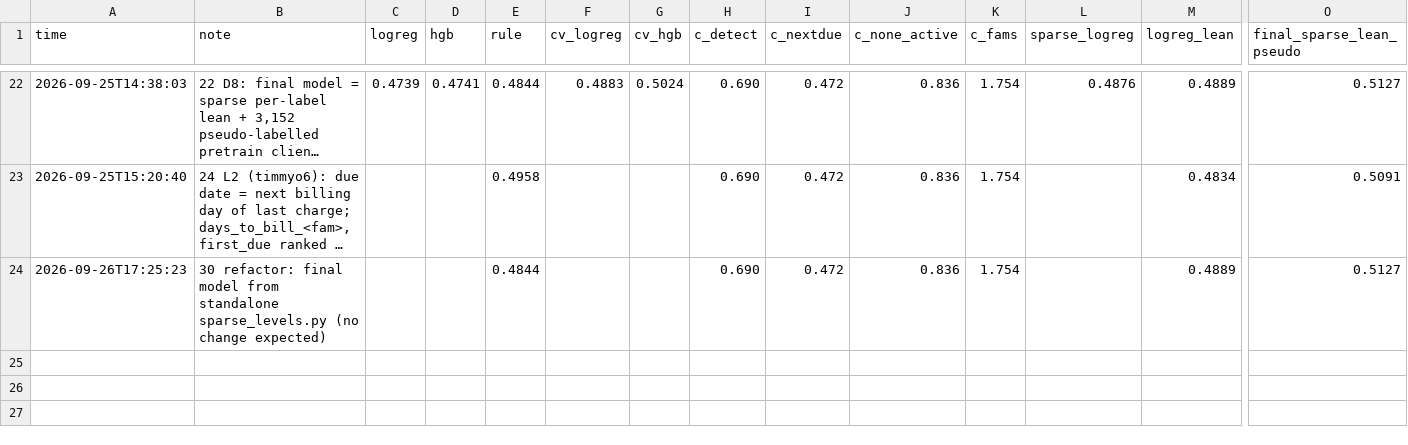
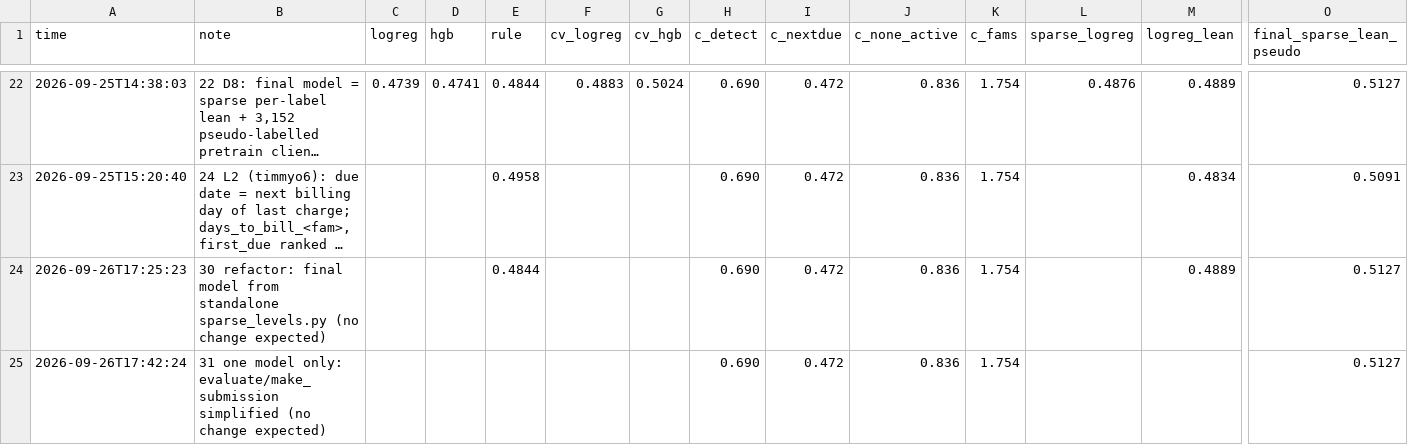
Before and after one commit to timmy-o-toole/ubs-2026-reoccuring-merchant-forecast, a CSV file: extra_info/experiments.csv, drawn as a sheet; only a part is shown, gaps mark what is left out; long unchanged cells end in …; rows hold the shown columns only; the diff names each change by its address in the sheet, - before the commit and + after, or states it on an @@ line.

```diff
--- a/extra_info/experiments.csv
+++ b/extra_info/experiments.csv
+row 25: 2026-09-26T17:42:24 | 31 one model only: evaluate/make_submission simplified (no change expected) |  |  |  |  |  | 0.690 | 0.472 | 0.836 | 1.754 |  |  | 0.5127
```
Also changed, not shown: 4 other files.
